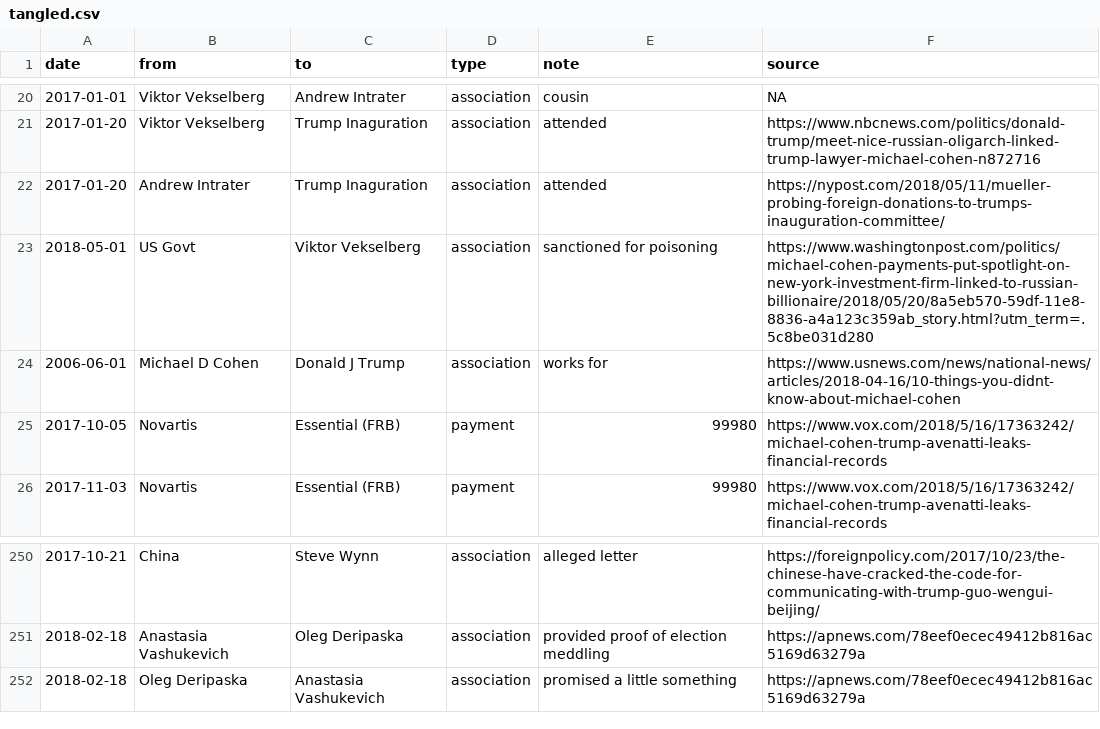
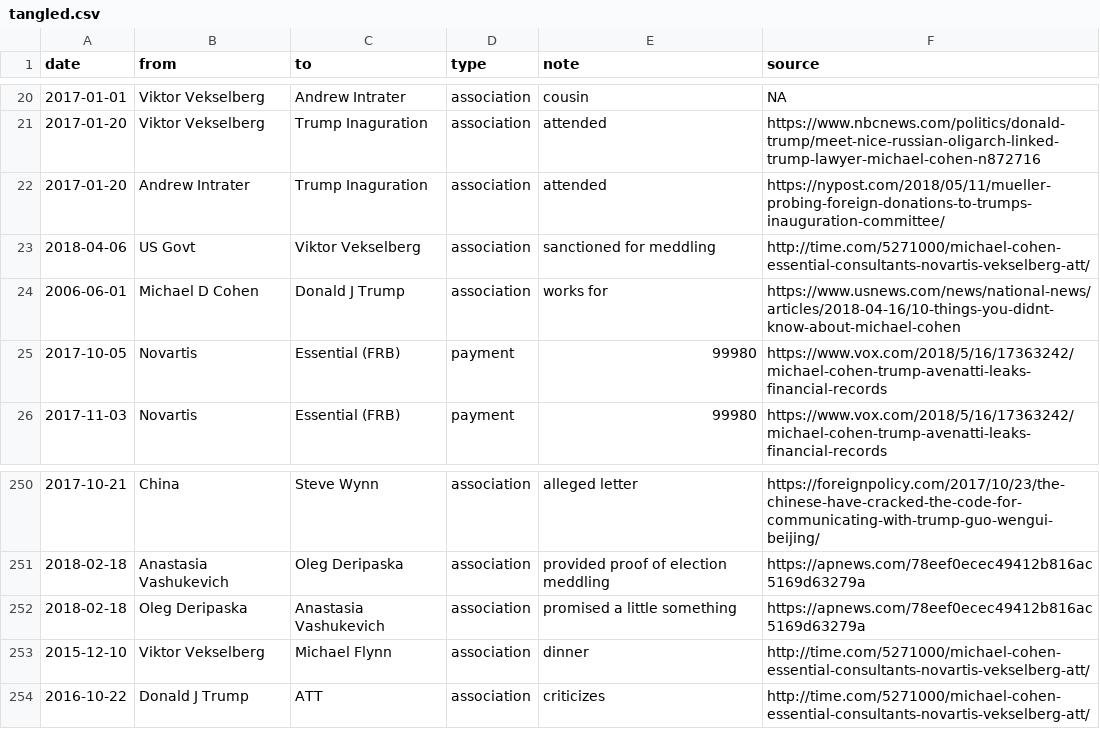
Before and after one commit to schnee/tangled, a CSV file: data/tangled.csv, drawn as a sheet; only a part is shown, gaps mark what is left out; the diff names each change by its address in the sheet, - before the commit and + after, or states it on an @@ line.

```diff
--- a/data/tangled.csv
+++ b/data/tangled.csv
-A23 (date): 2018-05-01
+A23 (date): 2018-04-06
-E23 (note): sanctioned for poisoning
+E23 (note): sanctioned for meddling
-F23 (source): https://www.washingtonpost.com/politics/michael-cohen-payments-put-spotlight-on-new-york-investment-firm-linked-to-russian-billionaire/2018/05/20/8a5eb570-59df-11e8-8836-a4a123c359ab_story.html?utm_term=.5c8be031d280
+F23 (source): http://time.com/5271000/michael-cohen-essential-consultants-novartis-vekselberg-att/
+row 253: 2015-12-10 | Viktor Vekselberg | Michael Flynn | association | dinner | http://time.com/5271000/michael-cohen-essential-consultants-novartis-vekselberg-att/
+row 254: 2016-10-22 | Donald J Trump | ATT | association | criticizes | http://time.com/5271000/michael-cohen-essential-consultants-novartis-vekselberg-att/
```
Also changed, not shown: 2 other files.
